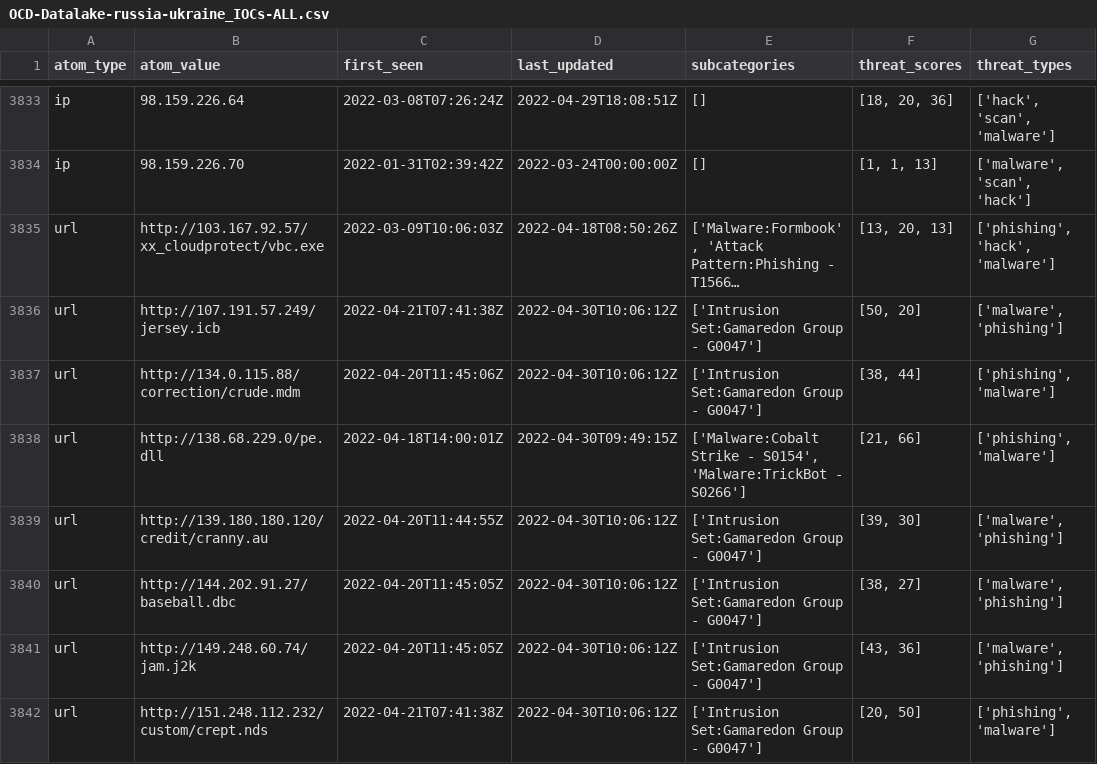
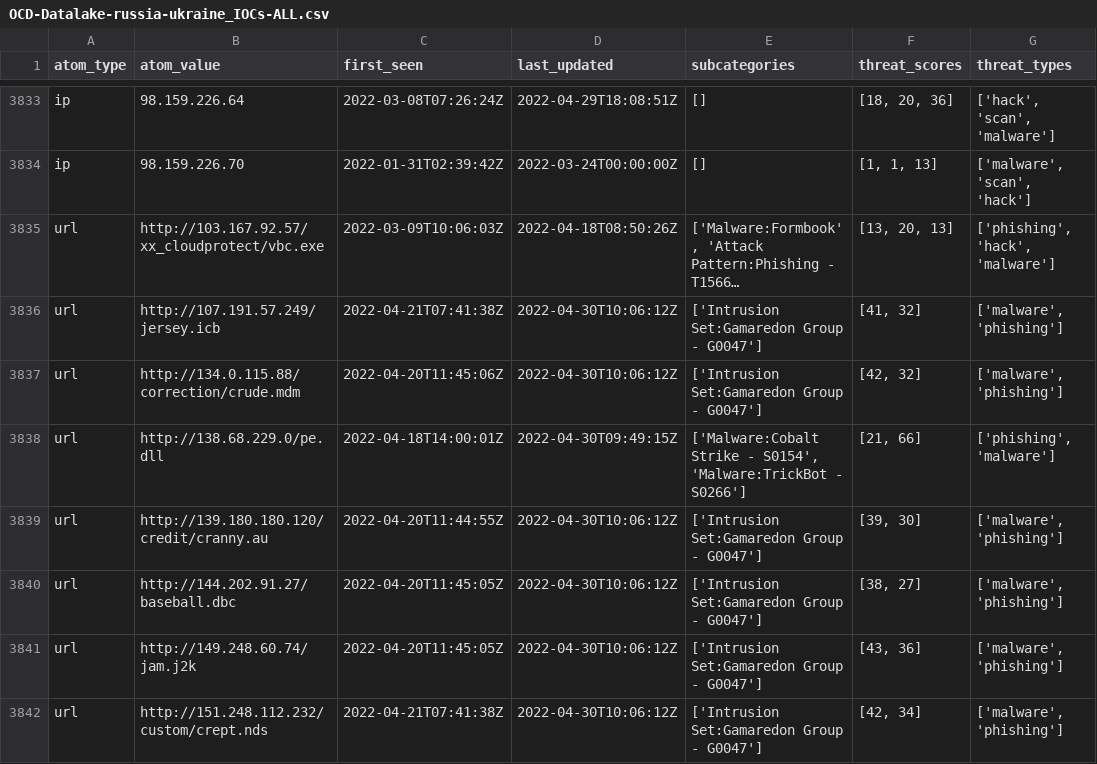
Before and after one commit to Orange-Cyberdefense/russia-ukraine_IOCs, a CSV file: OCD-Datalake-russia-ukraine_IOCs-ALL.csv, drawn as a sheet; only a part is shown, gaps mark what is left out; long unchanged cells end in …; the diff covers the shown part only; the diff names each change by its address in the sheet, - before the commit and + after, or states it on an @@ line.

```diff
--- a/OCD-Datalake-russia-ukraine_IOCs-ALL.csv
+++ b/OCD-Datalake-russia-ukraine_IOCs-ALL.csv
-F3836 (threat_scores): [50, 20]
+F3836 (threat_scores): [41, 32]
-F3837 (threat_scores): [38, 44]
+F3837 (threat_scores): [42, 32]
-G3837 (threat_types): ['phishing', 'malware']
+G3837 (threat_types): ['malware', 'phishing']
-F3842 (threat_scores): [20, 50]
+F3842 (threat_scores): [42, 34]
-G3842 (threat_types): ['phishing', 'malware']
+G3842 (threat_types): ['malware', 'phishing']
```
Also changed, not shown: 66 edited cells elsewhere in this file.
